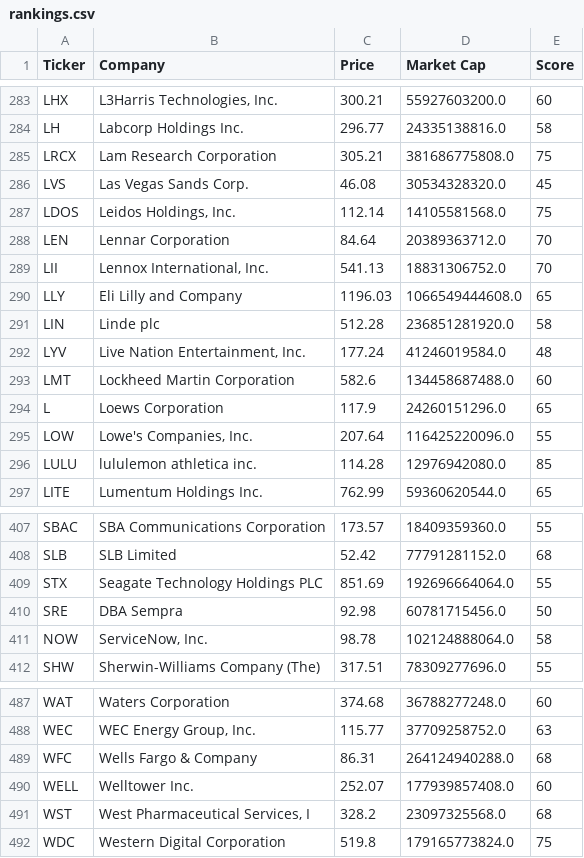
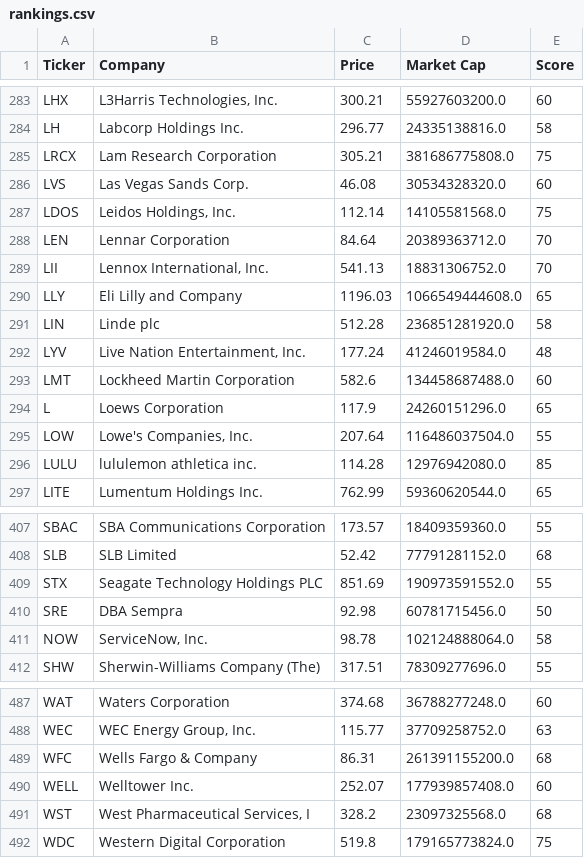
Before and after one commit to brandied1/investment-analyzer, a CSV file: rankings.csv, drawn as a sheet; only a part is shown, gaps mark what is left out; the diff covers the shown part only.

```diff
--- a/rankings.csv
+++ b/rankings.csv
@@ -285,3 +285,3 @@ LH,Labcorp Holdings Inc.,296.77,24335138816.0,58
 LRCX,Lam Research Corporation,305.21,381686775808.0,75
-LVS,Las Vegas Sands Corp.,46.08,30534328320.0,45
+LVS,Las Vegas Sands Corp.,46.08,30534328320.0,60
 LDOS,"Leidos Holdings, Inc.",112.14,14105581568.0,75
@@ -294,3 +294,3 @@ LMT,Lockheed Martin Corporation,582.6,134458687488.0,60
 L,Loews Corporation,117.9,24260151296.0,65
-LOW,"Lowe's Companies, Inc.",207.64,116425220096.0,55
+LOW,"Lowe's Companies, Inc.",207.64,116486037504.0,55
 LULU,lululemon athletica inc.,114.28,12976942080.0,85
@@ -408,3 +408,3 @@ SBAC,SBA Communications Corporation,173.57,18409359360.0,55
 SLB,SLB Limited,52.42,77791281152.0,68
-STX,Seagate Technology Holdings PLC,851.69,192696664064.0,55
+STX,Seagate Technology Holdings PLC,851.69,190973591552.0,55
 SRE,DBA Sempra,92.98,60781715456.0,50
@@ -488,3 +488,3 @@ WAT,Waters Corporation,374.68,36788277248.0,60
 WEC,"WEC Energy Group, Inc.",115.77,37709258752.0,63
-WFC,Wells Fargo & Company,86.31,264124940288.0,68
+WFC,Wells Fargo & Company,86.31,261391155200.0,68
 WELL,Welltower Inc.,252.07,177939857408.0,60
```
Also changed, not shown: 5 edited cells elsewhere in this file.
